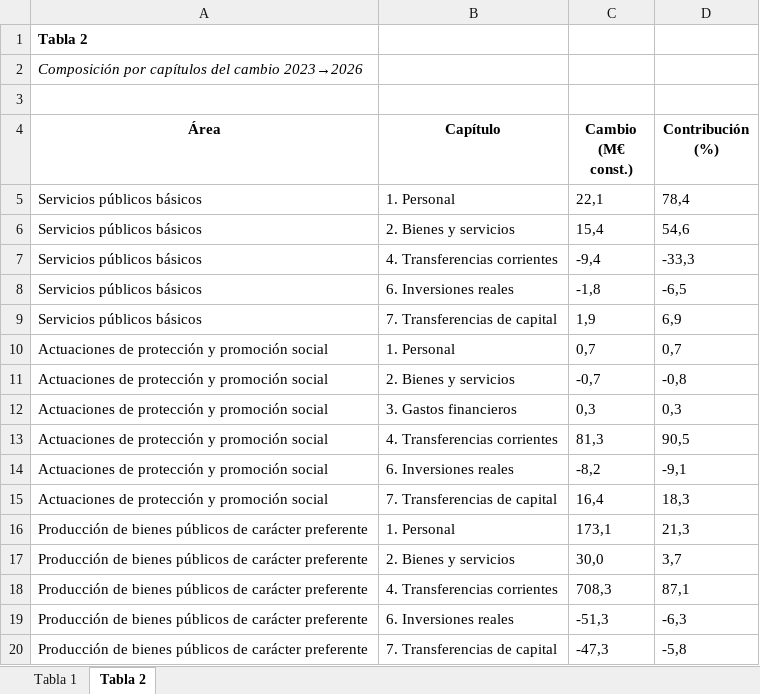
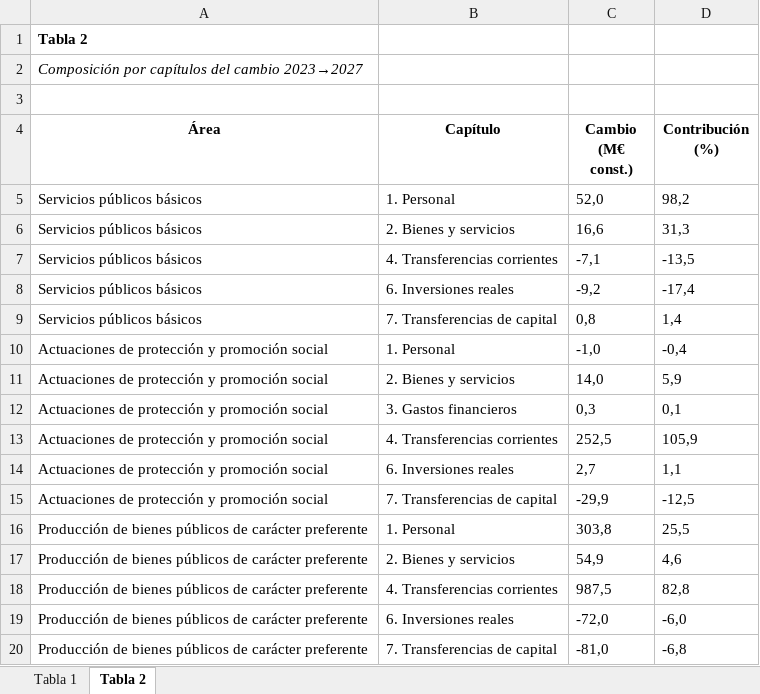
Before and after one commit to Cristianodesocan/pipeline-presupuestos-2027, an Excel workbook: 4_analisis/salidas/funciones/tablas_funciones.xlsx, sheet Tabla 2, drawn as a sheet; only a part is shown; values as stored, in another font and other column widths than the file's, no borders; the diff covers the shown part only; the diff names each change by its address in the sheet, - before the commit and + after, or states it on an @@ line.

```diff
--- a/4_analisis/salidas/funciones/tablas_funciones.xlsx (sheet Tabla 2)
+++ b/4_analisis/salidas/funciones/tablas_funciones.xlsx (sheet Tabla 2)
-A2 (Área): …del cambio 2023→2026
+A2 (Área): …del cambio 2023→2027
-C5 (Cambio (M€ const.)): 22,1
+C5 (Cambio (M€ const.)): 52,0
-D5 (Contribución (%)): 78,4
+D5 (Contribución (%)): 98,2
-C6 (Cambio (M€ const.)): 15,4
+C6 (Cambio (M€ const.)): 16,6
-D6 (Contribución (%)): 54,6
+D6 (Contribución (%)): 31,3
-C7 (Cambio (M€ const.)): -9,4
+C7 (Cambio (M€ const.)): -7,1
-D7 (Contribución (%)): -33,3
+D7 (Contribución (%)): -13,5
-C8 (Cambio (M€ const.)): -1,8
+C8 (Cambio (M€ const.)): -9,2
-D8 (Contribución (%)): -6,5
+D8 (Contribución (%)): -17,4
-C9 (Cambio (M€ const.)): 1,9
+C9 (Cambio (M€ const.)): 0,8
-D9 (Contribución (%)): 6,9
+D9 (Contribución (%)): 1,4
-C10 (Cambio (M€ const.)): 0,7
+C10 (Cambio (M€ const.)): -1,0
-D10 (Contribución (%)): 0,7
+D10 (Contribución (%)): -0,4
-C11 (Cambio (M€ const.)): -0,7
+C11 (Cambio (M€ const.)): 14,0
-D11 (Contribución (%)): -0,8
+D11 (Contribución (%)): 5,9
-D12 (Contribución (%)): 0,3
+D12 (Contribución (%)): 0,1
-C13 (Cambio (M€ const.)): 81,3
+C13 (Cambio (M€ const.)): 252,5
-D13 (Contribución (%)): 90,5
+D13 (Contribución (%)): 105,9
-C14 (Cambio (M€ const.)): -8,2
+C14 (Cambio (M€ const.)): 2,7
-D14 (Contribución (%)): -9,1
+D14 (Contribución (%)): 1,1
-C15 (Cambio (M€ const.)): 16,4
+C15 (Cambio (M€ const.)): -29,9
-D15 (Contribución (%)): 18,3
+D15 (Contribución (%)): -12,5
-C16 (Cambio (M€ const.)): 173,1
+C16 (Cambio (M€ const.)): 303,8
-D16 (Contribución (%)): 21,3
+D16 (Contribución (%)): 25,5
-C17 (Cambio (M€ const.)): 30,0
+C17 (Cambio (M€ const.)): 54,9
-D17 (Contribución (%)): 3,7
+D17 (Contribución (%)): 4,6
-C18 (Cambio (M€ const.)): 708,3
+C18 (Cambio (M€ const.)): 987,5
-D18 (Contribución (%)): 87,1
+D18 (Contribución (%)): 82,8
-C19 (Cambio (M€ const.)): -51,3
+C19 (Cambio (M€ const.)): -72,0
-D19 (Contribución (%)): -6,3
+D19 (Contribución (%)): -6,0
-C20 (Cambio (M€ const.)): -47,3
+C20 (Cambio (M€ const.)): -81,0
-D20 (Contribución (%)): -5,8
+D20 (Contribución (%)): -6,8
```
Also changed, not shown: 23 edited cells elsewhere in this sheet, sheet Tabla 1, 4_analisis/salidas/entes/tablas_entes.xlsx, 4_analisis/salidas/hipotesis_electoral/tablas_hipotesis_electoral.xlsx, 30 other files.
